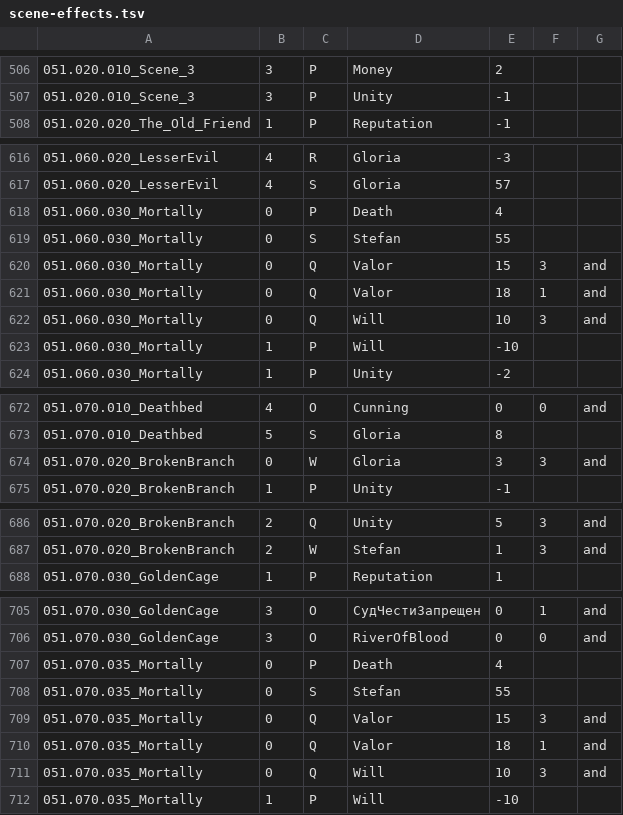
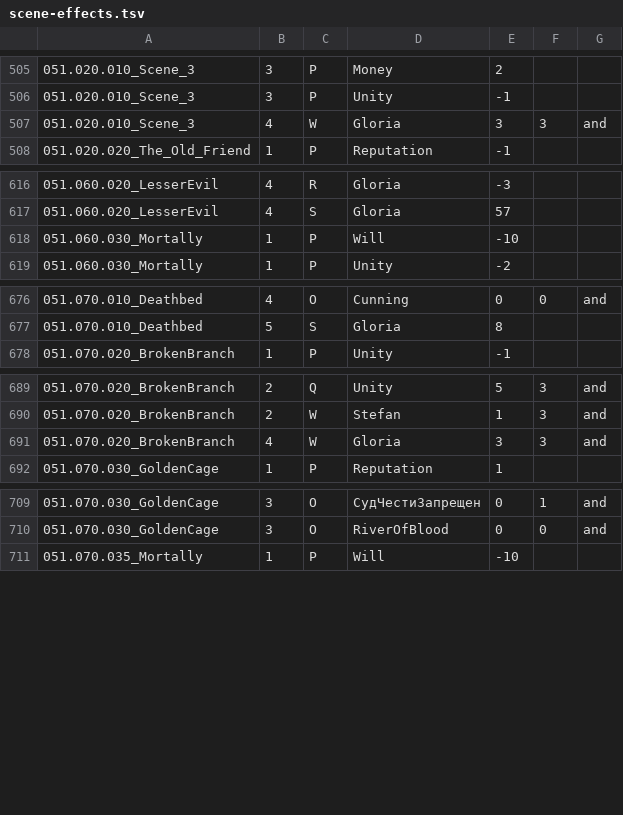
Before and after one commit to anton-scholten/Brante-Save-Load, a TSV file: Brante-Save-Load/scene-effects.tsv, drawn as a sheet; only a part is shown, gaps mark what is left out; removed rows and columns are numbered as before the commit, all else as after; the diff covers the shown part only; the diff names each change by its address in the sheet, - before the commit and + after, or states it on an @@ line.

Commit message:
Simulate the objectives scenes and answers unlock
- tools/scene_objectives.py: read the SceneConsequenceGenerator,
  UniversalParametersGenerator and ConsequenceNextButton components and emit
  data/scene-objectives.{json,tsv} + Brante-Save-Load/scene-objectives.tsv
  (201 rows, 94 scenes, 78 objectives; button 0 = the scene itself)
- SceneObjectives.cs loader; Hero.ApplyObjectives adds the earned objectives
  after the answer's SceneEffects in WorkOutOpenAnswers/StatsHero, so a
  changed answer keeps its story track (chapter 3's Bourgeois/Noble/Cleric
  gates after 030.020.010_Exam); a scene-level row applies at the scene end
- Verified offline against the saves: Chapter_3 has Cunning+Discipline,
  Chapter_4 adds Bourgeois, BezudelSafe and Friendship (the Cleric run adds
  Cleric and NewFaithDefend), exactly the union of the table along the
  played answers
- scene_effects.py: key buttons by the ButtonDescriptionN object name, since
  nine buttons in six scenes serialize ButtonIndex 0; regenerated the effects
  TSV (restores the Mortally Death change and other lost rows)
- docs updated (AGENTS, FINDINGS, TODO, DESIGN, BRANCHES, README)

```diff
--- a/Brante-Save-Load/scene-effects.tsv
+++ b/Brante-Save-Load/scene-effects.tsv
+row 507: 051.020.010_Scene_3 | 4 | W | Gloria | 3 | 3 | and
-row 618: 051.060.030_Mortally | 0 | P | Death | 4
-row 619: 051.060.030_Mortally | 0 | S | Stefan | 55
-row 620: 051.060.030_Mortally | 0 | Q | Valor | 15 | 3 | and
-row 621: 051.060.030_Mortally | 0 | Q | Valor | 18 | 1 | and
-row 622: 051.060.030_Mortally | 0 | Q | Will | 10 | 3 | and
-row 674: 051.070.020_BrokenBranch | 0 | W | Gloria | 3 | 3 | and
+row 691: 051.070.020_BrokenBranch | 4 | W | Gloria | 3 | 3 | and
-row 707: 051.070.035_Mortally | 0 | P | Death | 4
-row 708: 051.070.035_Mortally | 0 | S | Stefan | 55
-row 709: 051.070.035_Mortally | 0 | Q | Valor | 15 | 3 | and
-row 710: 051.070.035_Mortally | 0 | Q | Valor | 18 | 1 | and
-row 711: 051.070.035_Mortally | 0 | Q | Will | 10 | 3 | and
```
Also changed, not shown: 18 added rows and 1 removed row elsewhere in this file, data/scene-effects.tsv, 16 other files.
